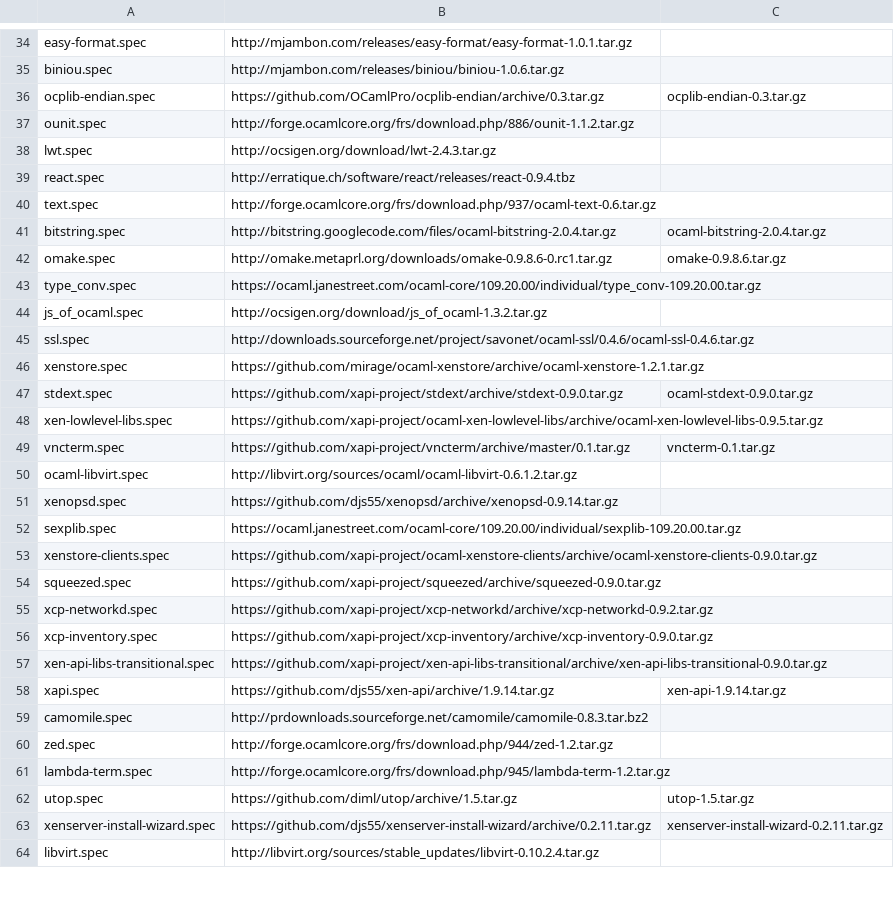
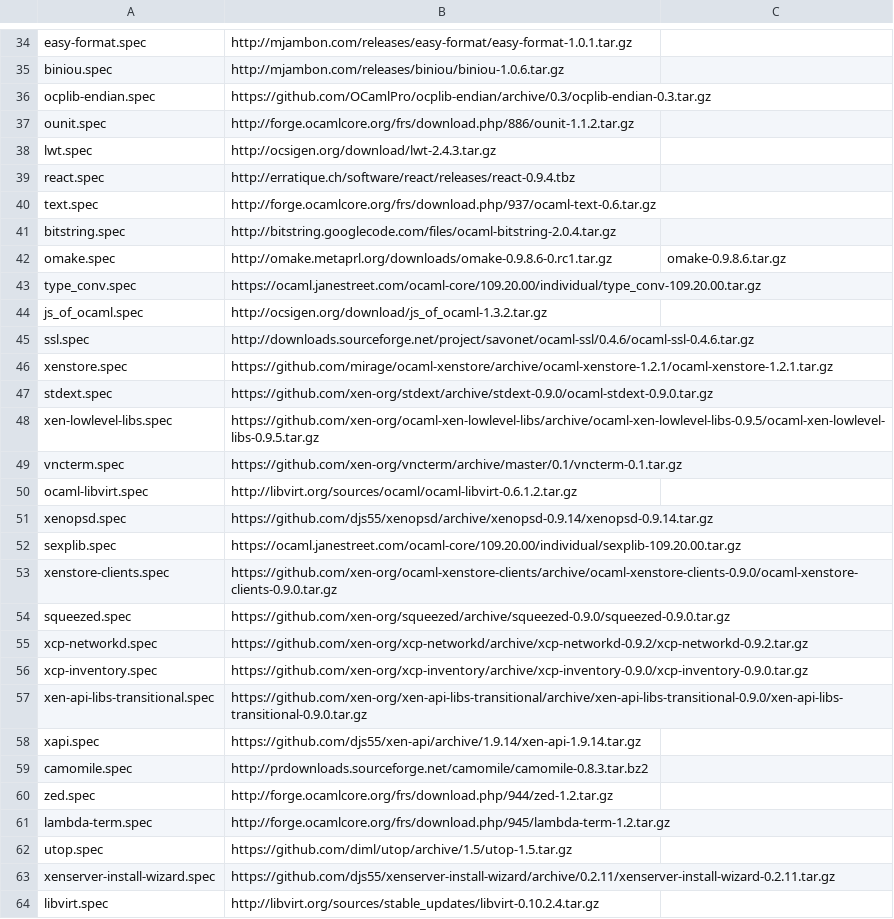
Before and after one commit to xenserver/buildroot, a CSV file: sources.csv, drawn as a sheet; only a part is shown, gaps mark what is left out; the diff covers the shown part only.

Commit message:
build: Fix GitHub download URLs to pin versions and reduce need for override
The file name at the end of a github.com/<user>/<repo>/archive URL is
arbitrary, so we shouldn't need the 'override' feature of fetch.py for
GitHub downloads - we can just ask for the filename we want.   However
fetching from github.com/<user>/<repo>/archive seems to return the most
recent version, not necessarily the version we want (the version in the
filename is ignored, because GitHub doesn't care about the filename).
Therefore we should request archive/<tag>/filename-1.2.3.tar.gz,
to make sure we always get the same version.

Signed-off-by: Euan Harris <euan.harris@citrix.com>

```diff
--- a/sources.csv
+++ b/sources.csv
@@ -35,3 +35,3 @@ easy-format.spec,http://mjambon.com/releases/easy-format/easy-format-1.0.1.tar.g
 biniou.spec,http://mjambon.com/releases/biniou/biniou-1.0.6.tar.gz,
-ocplib-endian.spec,https://github.com/OCamlPro/ocplib-endian/archive/0.3.tar.gz,ocplib-endian-0.3.tar.gz
+ocplib-endian.spec,https://github.com/OCamlPro/ocplib-endian/archive/0.3/ocplib-endian-0.3.tar.gz,
 ounit.spec,http://forge.ocamlcore.org/frs/download.php/886/ounit-1.1.2.tar.gz,
@@ -40,3 +40,3 @@ react.spec,http://erratique.ch/software/react/releases/react-0.9.4.tbz,
 text.spec,http://forge.ocamlcore.org/frs/download.php/937/ocaml-text-0.6.tar.gz,
-bitstring.spec,http://bitstring.googlecode.com/files/ocaml-bitstring-2.0.4.tar.gz,ocaml-bitstring-2.0.4.tar.gz
+bitstring.spec,http://bitstring.googlecode.com/files/ocaml-bitstring-2.0.4.tar.gz,
 omake.spec,http://omake.metaprl.org/downloads/omake-0.9.8.6-0.rc1.tar.gz,omake-0.9.8.6.tar.gz
@@ -45,15 +45,15 @@ js_of_ocaml.spec,http://ocsigen.org/download/js_of_ocaml-1.3.2.tar.gz,
 ssl.spec,http://downloads.sourceforge.net/project/savonet/ocaml-ssl/0.4.6/ocaml-ssl-0.4.6.tar.gz,
-xenstore.spec,https://github.com/mirage/ocaml-xenstore/archive/ocaml-xenstore-1.2.1.tar.gz,
-stdext.spec,https://github.com/xapi-project/stdext/archive/stdext-0.9.0.tar.gz,ocaml-stdext-0.9.0.tar.gz
-xen-lowlevel-libs.spec,https://github.com/xapi-project/ocaml-xen-lowlevel-libs/archive/ocaml-xen-lowlevel-libs-0.9.5.tar.gz,
-vncterm.spec,https://github.com/xapi-project/vncterm/archive/master/0.1.tar.gz,vncterm-0.1.tar.gz
+xenstore.spec,https://github.com/mirage/ocaml-xenstore/archive/ocaml-xenstore-1.2.1/ocaml-xenstore-1.2.1.tar.gz,
+stdext.spec,https://github.com/xen-org/stdext/archive/stdext-0.9.0/ocaml-stdext-0.9.0.tar.gz,
+xen-lowlevel-libs.spec,https://github.com/xen-org/ocaml-xen-lowlevel-libs/archive/ocaml-xen-lowlevel-libs-0.9.5/ocaml-xen-lowlevel-libs-0.9.5.tar.gz,
+vncterm.spec,https://github.com/xen-org/vncterm/archive/master/0.1/vncterm-0.1.tar.gz,
 ocaml-libvirt.spec,http://libvirt.org/sources/ocaml/ocaml-libvirt-0.6.1.2.tar.gz,
-xenopsd.spec,https://github.com/djs55/xenopsd/archive/xenopsd-0.9.14.tar.gz,
+xenopsd.spec,https://github.com/djs55/xenopsd/archive/xenopsd-0.9.14/xenopsd-0.9.14.tar.gz,
 sexplib.spec,https://ocaml.janestreet.com/ocaml-core/109.20.00/individual/sexplib-109.20.00.tar.gz,
-xenstore-clients.spec,https://github.com/xapi-project/ocaml-xenstore-clients/archive/ocaml-xenstore-clients-0.9.0.tar.gz,
-squeezed.spec,https://github.com/xapi-project/squeezed/archive/squeezed-0.9.0.tar.gz,
-xcp-networkd.spec,https://github.com/xapi-project/xcp-networkd/archive/xcp-networkd-0.9.2.tar.gz,
-xcp-inventory.spec,https://github.com/xapi-project/xcp-inventory/archive/xcp-inventory-0.9.0.tar.gz,
-xen-api-libs-transitional.spec,https://github.com/xapi-project/xen-api-libs-transitional/archive/xen-api-libs-transitional-0.9.0.tar.gz,
-xapi.spec,https://github.com/djs55/xen-api/archive/1.9.14.tar.gz,xen-api-1.9.14.tar.gz
+xenstore-clients.spec,https://github.com/xen-org/ocaml-xenstore-clients/archive/ocaml-xenstore-clients-0.9.0/ocaml-xenstore-clients-0.9.0.tar.gz,
+squeezed.spec,https://github.com/xen-org/squeezed/archive/squeezed-0.9.0/squeezed-0.9.0.tar.gz,
+xcp-networkd.spec,https://github.com/xen-org/xcp-networkd/archive/xcp-networkd-0.9.2/xcp-networkd-0.9.2.tar.gz,
+xcp-inventory.spec,https://github.com/xen-org/xcp-inventory/archive/xcp-inventory-0.9.0/xcp-inventory-0.9.0.tar.gz,
+xen-api-libs-transitional.spec,https://github.com/xen-org/xen-api-libs-transitional/archive/xen-api-libs-transitional-0.9.0/xen-api-libs-transitional-0.9.0.tar.gz,
+xapi.spec,https://github.com/djs55/xen-api/archive/1.9.14/xen-api-1.9.14.tar.gz,
 camomile.spec,http://prdownloads.sourceforge.net/camomile/camomile-0.8.3.tar.bz2,
@@ -61,4 +61,4 @@ zed.spec,http://forge.ocamlcore.org/frs/download.php/944/zed-1.2.tar.gz,
 lambda-term.spec,http://forge.ocamlcore.org/frs/download.php/945/lambda-term-1.2.tar.gz,
-utop.spec,https://github.com/diml/utop/archive/1.5.tar.gz,utop-1.5.tar.gz
-xenserver-install-wizard.spec,https://github.com/djs55/xenserver-install-wizard/archive/0.2.11.tar.gz,xenserver-install-wizard-0.2.11.tar.gz
+utop.spec,https://github.com/diml/utop/archive/1.5/utop-1.5.tar.gz,
+xenserver-install-wizard.spec,https://github.com/djs55/xenserver-install-wizard/archive/0.2.11/xenserver-install-wizard-0.2.11.tar.gz,
 libvirt.spec,http://libvirt.org/sources/stable_updates/libvirt-0.10.2.4.tar.gz,
```
Also changed, not shown: 40 edited cells elsewhere in this file, 1 other file.
